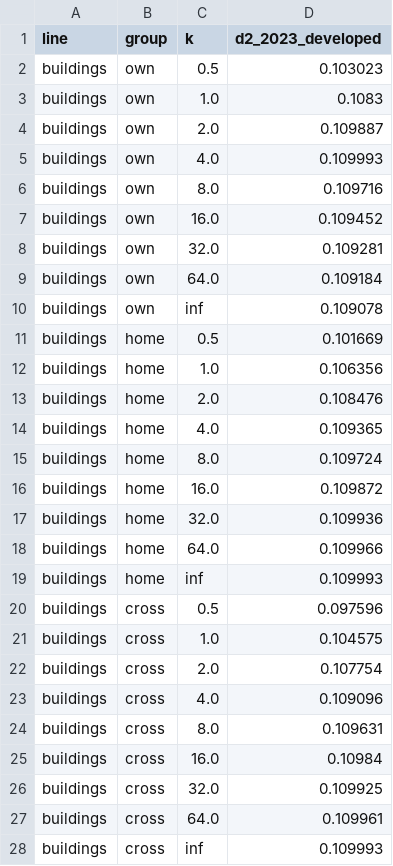
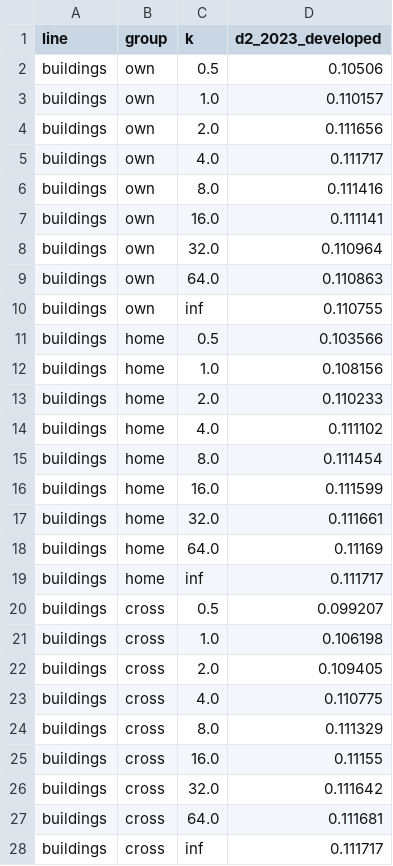
Before and after one commit to almac09/iaa-hackathon-2026, a CSV file: workings/contents/replication/audit/evidence/glm_lines/ev_g2_credibility_tuning.csv, drawn as a sheet; only a part is shown; the diff covers the shown part only.

```diff
--- a/workings/contents/replication/audit/evidence/glm_lines/ev_g2_credibility_tuning.csv
+++ b/workings/contents/replication/audit/evidence/glm_lines/ev_g2_credibility_tuning.csv
@@ -1,28 +1,28 @@
 line,group,k,d2_2023_developed
-buildings,own,0.5,0.103023
-buildings,own,1.0,0.1083
-buildings,own,2.0,0.109887
-buildings,own,4.0,0.109993
-buildings,own,8.0,0.109716
-buildings,own,16.0,0.109452
-buildings,own,32.0,0.109281
-buildings,own,64.0,0.109184
-buildings,own,inf,0.109078
-buildings,home,0.5,0.101669
-buildings,home,1.0,0.106356
-buildings,home,2.0,0.108476
-buildings,home,4.0,0.109365
-buildings,home,8.0,0.109724
-buildings,home,16.0,0.109872
-buildings,home,32.0,0.109936
-buildings,home,64.0,0.109966
-buildings,home,inf,0.109993
-buildings,cross,0.5,0.097596
-buildings,cross,1.0,0.104575
-buildings,cross,2.0,0.107754
-buildings,cross,4.0,0.109096
-buildings,cross,8.0,0.109631
-buildings,cross,16.0,0.10984
-buildings,cross,32.0,0.109925
-buildings,cross,64.0,0.109961
-buildings,cross,inf,0.109993
+buildings,own,0.5,0.10506
+buildings,own,1.0,0.110157
+buildings,own,2.0,0.111656
+buildings,own,4.0,0.111717
+buildings,own,8.0,0.111416
+buildings,own,16.0,0.111141
+buildings,own,32.0,0.110964
+buildings,own,64.0,0.110863
+buildings,own,inf,0.110755
+buildings,home,0.5,0.103566
+buildings,home,1.0,0.108156
+buildings,home,2.0,0.110233
+buildings,home,4.0,0.111102
+buildings,home,8.0,0.111454
+buildings,home,16.0,0.111599
+buildings,home,32.0,0.111661
+buildings,home,64.0,0.11169
+buildings,home,inf,0.111717
+buildings,cross,0.5,0.099207
+buildings,cross,1.0,0.106198
+buildings,cross,2.0,0.109405
+buildings,cross,4.0,0.110775
+buildings,cross,8.0,0.111329
+buildings,cross,16.0,0.11155
+buildings,cross,32.0,0.111642
+buildings,cross,64.0,0.111681
+buildings,cross,inf,0.111717
```
Also changed, not shown: 45 edited cells elsewhere in this file, workings/contents/replication/audit/evidence/glm_lines/ev_g1_tuning.csv, workings/contents/replication/audit/evidence/glm_lines/ev_g3_backtest_2024.csv, 16 other files.
